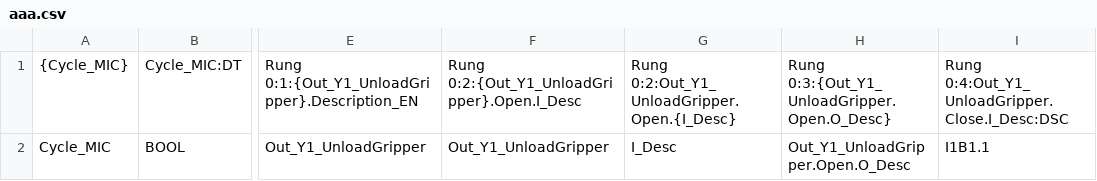
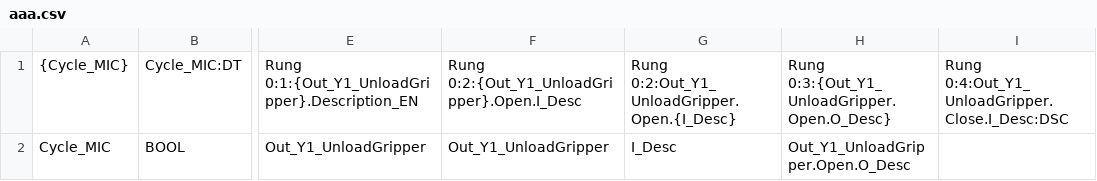
Before and after one commit to MateuszKon/L5XModifier, a CSV file: aaa.csv, drawn as a sheet; only a part is shown, gaps mark what is left out; the diff names each change by its address in the sheet, - before the commit and + after, or states it on an @@ line.

Commit message:
- fixing exporting description and value in appear order

```diff
--- a/aaa.csv
+++ b/aaa.csv
-I2: I1B1.1
+I2: (empty)
```
Also changed, not shown: 1 other file.
